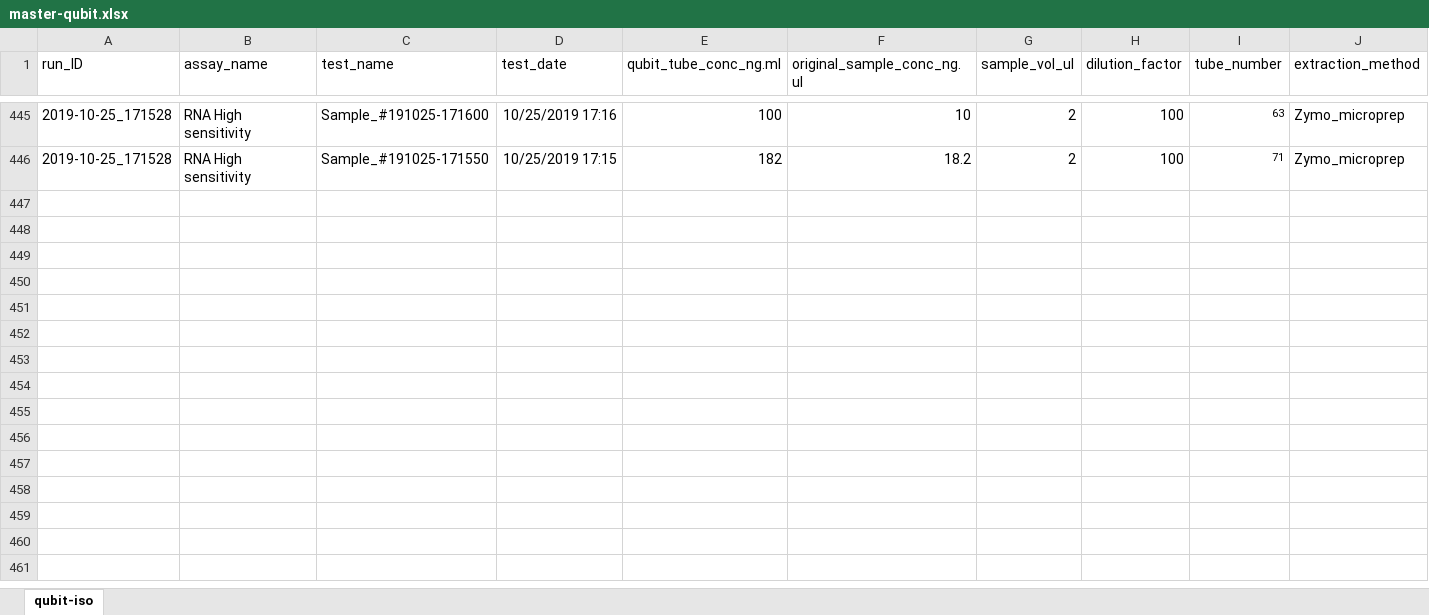
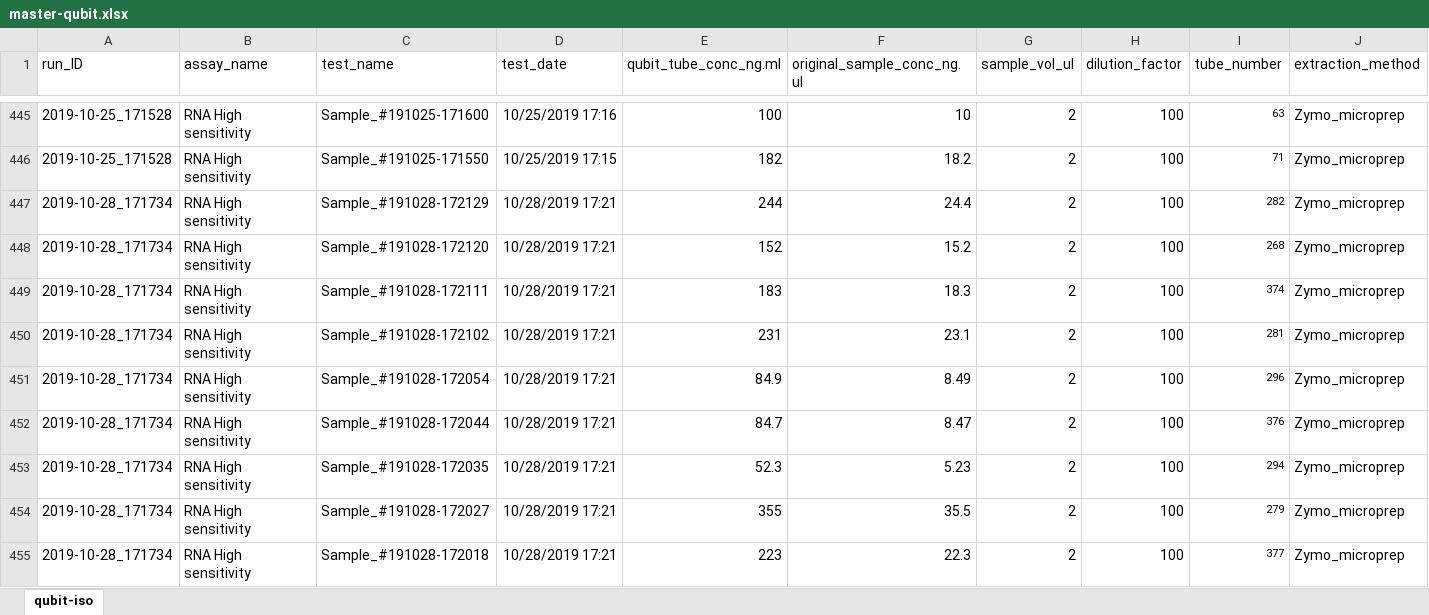
Before and after one commit to RobertsLab/project-crab, an Excel workbook: analyses/master-qubit.xlsx, sheet qubit-iso, drawn as a sheet; only a part is shown, gaps mark what is left out; values as stored, in another font and other column widths than the file's, no borders; rows hold the shown columns only; the diff covers the shown part only; the diff names each change by its address in the sheet, - before the commit and + after, or states it on an @@ line.

Commit message:
update master qubit with today's

```diff
--- a/analyses/master-qubit.xlsx (sheet qubit-iso)
+++ b/analyses/master-qubit.xlsx (sheet qubit-iso)
+row 447: 2019-10-28_171734 | RNA High sensitivity | Sample_#191028-172129 | 10/28/2019 17:21 | 244 | 24.4 | 2 | 100 | 282 | Zymo_microprep
+row 448: 2019-10-28_171734 | RNA High sensitivity | Sample_#191028-172120 | 10/28/2019 17:21 | 152 | 15.2 | 2 | 100 | 268 | Zymo_microprep
+row 449: 2019-10-28_171734 | RNA High sensitivity | Sample_#191028-172111 | 10/28/2019 17:21 | 183 | 18.3 | 2 | 100 | 374 | Zymo_microprep
+row 450: 2019-10-28_171734 | RNA High sensitivity | Sample_#191028-172102 | 10/28/2019 17:21 | 231 | 23.1 | 2 | 100 | 281 | Zymo_microprep
+row 451: 2019-10-28_171734 | RNA High sensitivity | Sample_#191028-172054 | 10/28/2019 17:21 | 84.9 | 8.49 | 2 | 100 | 296 | Zymo_microprep
+row 452: 2019-10-28_171734 | RNA High sensitivity | Sample_#191028-172044 | 10/28/2019 17:21 | 84.7 | 8.47 | 2 | 100 | 376 | Zymo_microprep
+row 453: 2019-10-28_171734 | RNA High sensitivity | Sample_#191028-172035 | 10/28/2019 17:21 | 52.3 | 5.23 | 2 | 100 | 294 | Zymo_microprep
+row 454: 2019-10-28_171734 | RNA High sensitivity | Sample_#191028-172027 | 10/28/2019 17:21 | 355 | 35.5 | 2 | 100 | 279 | Zymo_microprep
+row 455: 2019-10-28_171734 | RNA High sensitivity | Sample_#191028-172018 | 10/28/2019 17:21 | 223 | 22.3 | 2 | 100 | 377 | Zymo_microprep
```
Also changed, not shown: 15 added rows elsewhere in this sheet.
